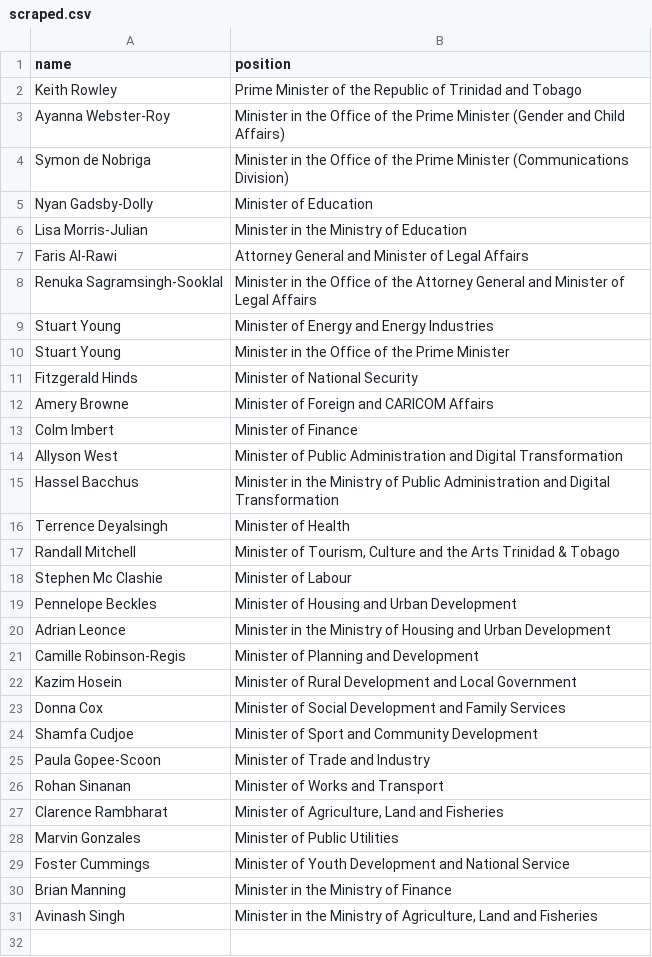
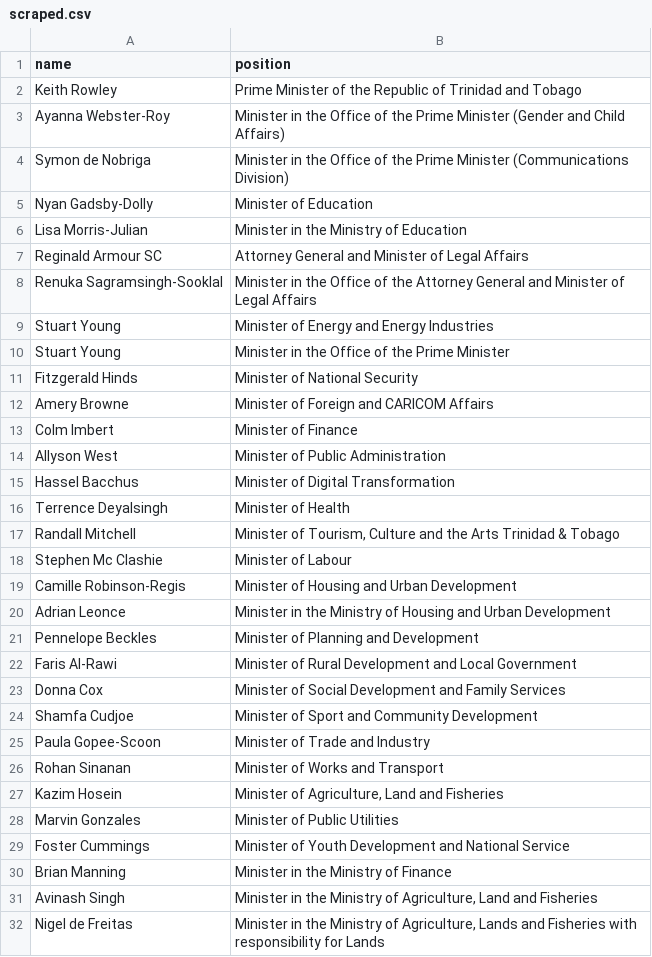
Before and after one commit to every-politician-scrapers/trinidad-and-tobago-cabinet, a CSV file: sources/official/scraped.csv, drawn as a sheet.

```diff
--- a/sources/official/scraped.csv
+++ b/sources/official/scraped.csv
@@ -6,3 +6,3 @@ Nyan Gadsby-Dolly,Minister of Education
 Lisa Morris-Julian,Minister in the Ministry of Education
-Faris Al-Rawi,Attorney General and Minister of Legal Affairs
+Reginald Armour SC,Attorney General and Minister of Legal Affairs
 Renuka Sagramsingh-Sooklal,Minister in the Office of the Attorney General and Minister of Legal Affairs
@@ -13,4 +13,4 @@ Amery Browne,Minister of Foreign and CARICOM Affairs
 Colm Imbert,Minister of Finance
-Allyson West,Minister of Public Administration and Digital Transformation
-Hassel Bacchus,Minister in the Ministry of Public Administration and Digital Transformation
+Allyson West,Minister of Public Administration
+Hassel Bacchus,Minister of Digital Transformation
 Terrence Deyalsingh,Minister of Health
@@ -18,6 +18,6 @@ Randall Mitchell,"Minister of Tourism, Culture and the Arts Trinidad & Tobago"
 Stephen Mc Clashie,Minister of Labour
-Pennelope Beckles,Minister of Housing and Urban Development
+Camille Robinson-Regis,Minister of Housing and Urban Development
 Adrian Leonce,Minister in the Ministry of Housing and Urban Development
-Camille Robinson-Regis,Minister of Planning and Development
-Kazim Hosein,Minister of Rural Development and Local Government
+Pennelope Beckles,Minister of Planning and Development
+Faris Al-Rawi,Minister of Rural Development and Local Government
 Donna Cox,Minister of Social Development and Family Services
@@ -26,3 +26,3 @@ Paula Gopee-Scoon,Minister of Trade and Industry
 Rohan Sinanan,Minister of Works and Transport
-Clarence Rambharat,"Minister of Agriculture, Land and Fisheries"
+Kazim Hosein,"Minister of Agriculture, Land and Fisheries"
 Marvin Gonzales,Minister of Public Utilities
@@ -31 +31,2 @@ Brian Manning,Minister in the Ministry of Finance
 Avinash Singh,"Minister in the Ministry of Agriculture, Land and Fisheries"
+Nigel de Freitas,"Minister in the Ministry of Agriculture, Lands and Fisheries with responsibility for Lands"
```
Also changed, not shown: sources/official/wikidata.csv, wikidata/wanted-positions.csv, 3 other files.
